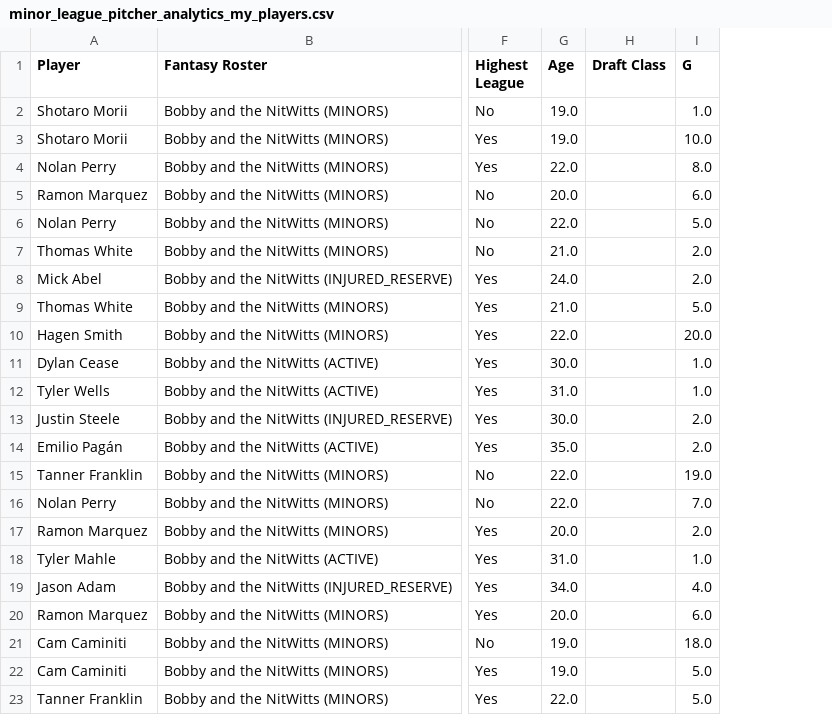
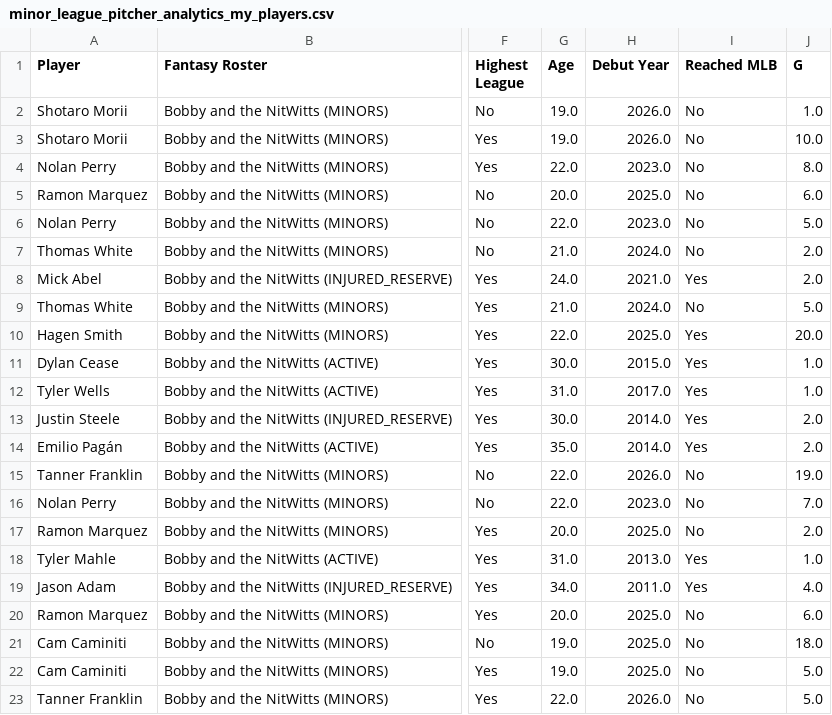
Before and after one commit to youtube-dinner/baseball_analytics, a CSV file: outputs/minor_league_pitcher_stars/2026/minor_league_pitcher_analytics_my_players.csv, drawn as a sheet; only a part is shown, gaps mark what is left out; removed rows and columns are numbered as before the commit, all else as after; the diff names each change by its address in the sheet, - before the commit and + after, or states it on an @@ line.

```diff
--- a/outputs/minor_league_pitcher_stars/2026/minor_league_pitcher_analytics_my_players.csv
+++ b/outputs/minor_league_pitcher_stars/2026/minor_league_pitcher_analytics_my_players.csv
-column H (Draft Class), empty
+column H (Debut Year), rows 2-23: 2026.0 | 2026.0 | 2023.0 | 2025.0 | 2023.0 | 2024.0 | 2021.0 | 2024.0 | 2025.0 | 2015.0 | 2017.0 | 2014.0 | 2014.0 | 2026.0 | 2023.0 | 2025.0 | 2013.0 | 2011.0 | 2025.0 | 2025.0 | 2025.0 | 2026.0
+column I (Reached MLB), rows 2-23: No | No | No | No | No | No | Yes | No | Yes | Yes | Yes | Yes | Yes | No | No | No | Yes | Yes | No | No | No | No
```
Also changed, not shown: outputs/minor_league_hitter_stars/2026/minor_league_hitter_analytics_my_players.csv, 9 other files.
